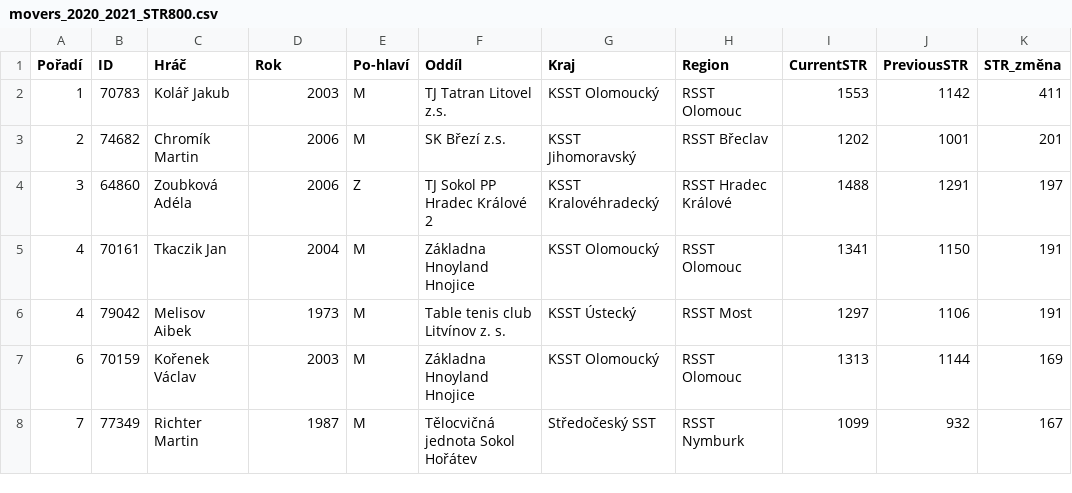
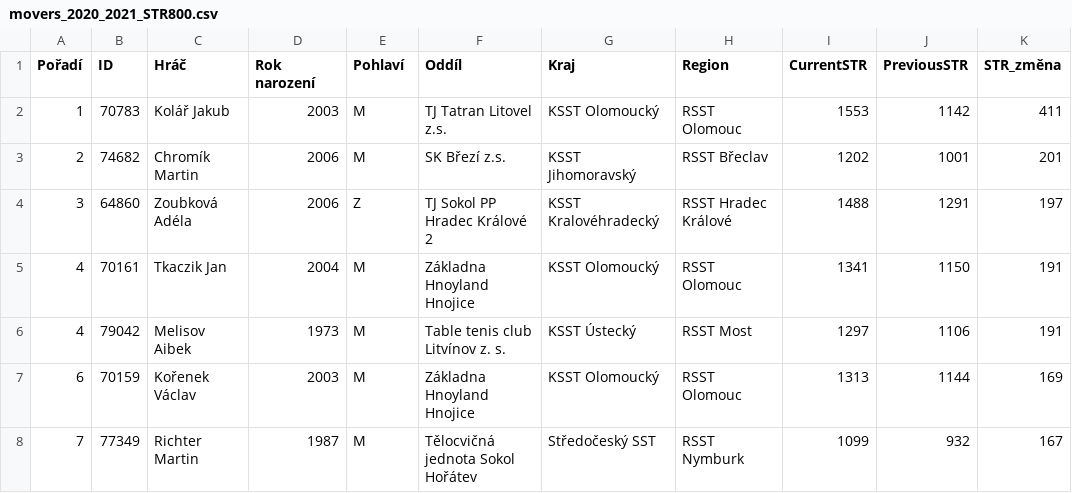
Before and after one commit to zumikos/statiSTIS, a CSV file: csv/movers_2020_2021_STR800.csv, drawn as a sheet; only a part is shown.

```diff
--- a/csv/movers_2020_2021_STR800.csv
+++ b/csv/movers_2020_2021_STR800.csv
@@ -1,2 +1,2 @@
-Pořadí,ID,Hráč,Rok,Po-hlaví,Oddíl,Kraj,Region,CurrentSTR,PreviousSTR,STR_změna
+Pořadí,ID,Hráč,Rok narození,Pohlaví,Oddíl,Kraj,Region,CurrentSTR,PreviousSTR,STR_změna
 1,70783,Kolář Jakub,2003,M,TJ Tatran Litovel z.s.,KSST Olomoucký,RSST Olomouc,1553,1142,411
```
Also changed, not shown: csv/movers_2021_2022_STR800.csv, csv/ranking_2021.csv, 34 other files.
